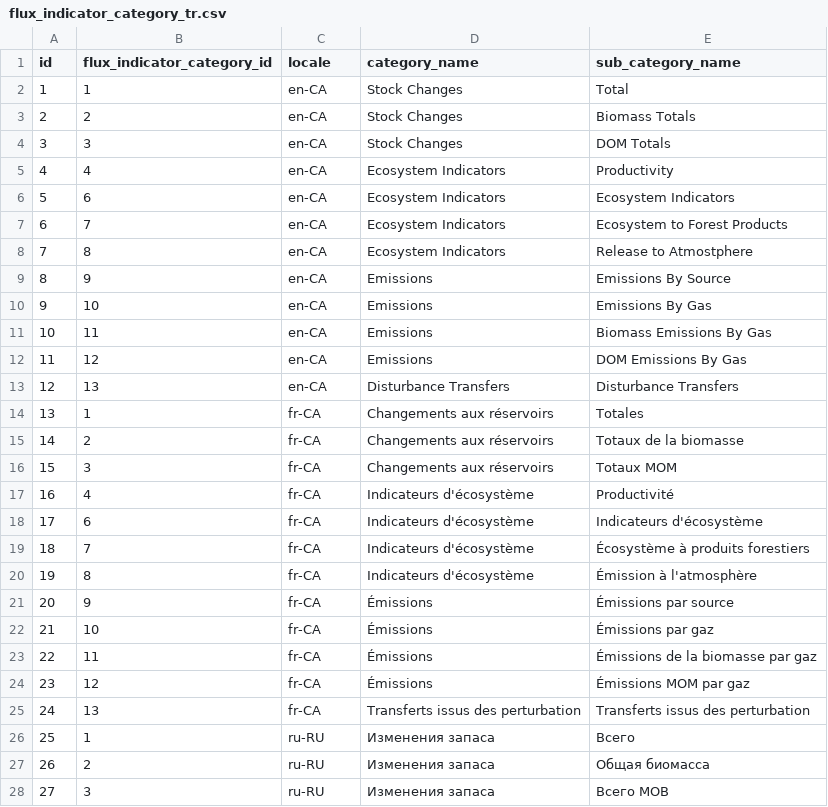
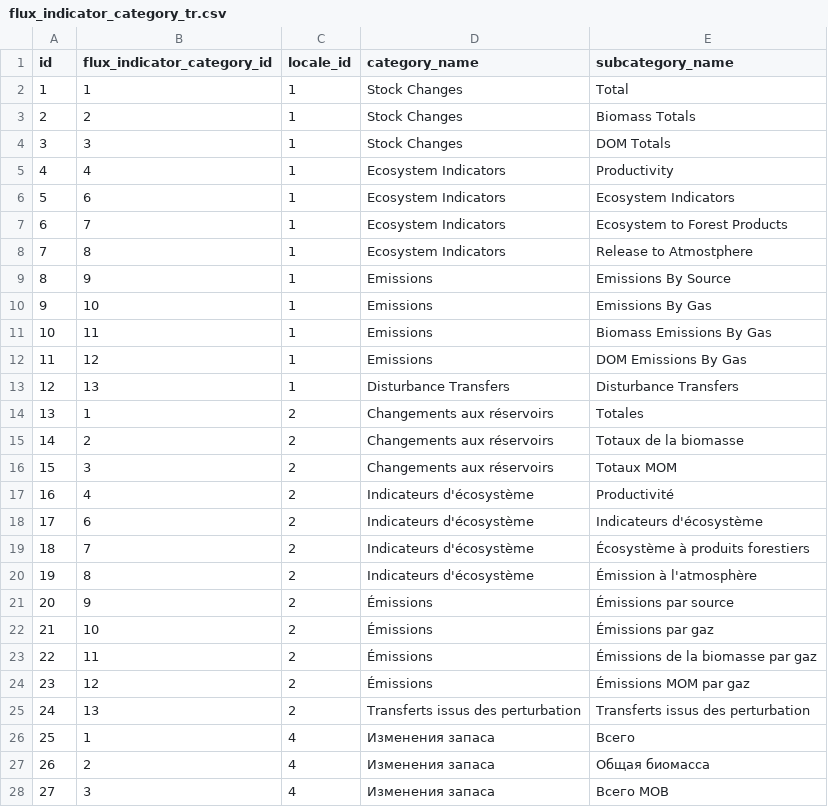
Before and after one commit to cat-cfs/cbm_defaults, a CSV file: flux_indicator_category_tr.csv, drawn as a sheet; only a part is shown; the diff covers the shown part only.

Commit message:
insert flux indicator definitions

```diff
--- a/flux_indicator_category_tr.csv
+++ b/flux_indicator_category_tr.csv
@@ -1,28 +1,28 @@
-id,flux_indicator_category_id,locale,category_name,sub_category_name
-1,1,en-CA,Stock Changes,Total
-2,2,en-CA,Stock Changes,Biomass Totals
-3,3,en-CA,Stock Changes,DOM Totals
-4,4,en-CA,Ecosystem Indicators,Productivity
-5,6,en-CA,Ecosystem Indicators,Ecosystem Indicators
-6,7,en-CA,Ecosystem Indicators,Ecosystem to Forest Products
-7,8,en-CA,Ecosystem Indicators,Release to Atmostphere
-8,9,en-CA,Emissions,Emissions By Source
-9,10,en-CA,Emissions,Emissions By Gas
-10,11,en-CA,Emissions,Biomass Emissions By Gas
-11,12,en-CA,Emissions,DOM Emissions By Gas
-12,13,en-CA,Disturbance Transfers,Disturbance Transfers
-13,1,fr-CA,Changements aux réservoirs,Totales
-14,2,fr-CA,Changements aux réservoirs,Totaux de la biomasse
-15,3,fr-CA,Changements aux réservoirs,Totaux MOM
-16,4,fr-CA,Indicateurs d'écosystème,Productivité
-17,6,fr-CA,Indicateurs d'écosystème,Indicateurs d'écosystème
-18,7,fr-CA,Indicateurs d'écosystème,Écosystème à produits forestiers
-19,8,fr-CA,Indicateurs d'écosystème,Émission à l'atmosphère
-20,9,fr-CA,Émissions,Émissions par source
-21,10,fr-CA,Émissions,Émissions par gaz
-22,11,fr-CA,Émissions,Émissions de la biomasse par gaz
-23,12,fr-CA,Émissions,Émissions MOM par gaz
-24,13,fr-CA,Transferts issus des perturbation,Transferts issus des perturbation
-25,1,ru-RU,Изменения запаса,Всего
-26,2,ru-RU,Изменения запаса,Общая биомасса
-27,3,ru-RU,Изменения запаса,Всего МОВ
+id,flux_indicator_category_id,locale_id,category_name,subcategory_name
+1,1,1,Stock Changes,Total
+2,2,1,Stock Changes,Biomass Totals
+3,3,1,Stock Changes,DOM Totals
+4,4,1,Ecosystem Indicators,Productivity
+5,6,1,Ecosystem Indicators,Ecosystem Indicators
+6,7,1,Ecosystem Indicators,Ecosystem to Forest Products
+7,8,1,Ecosystem Indicators,Release to Atmostphere
+8,9,1,Emissions,Emissions By Source
+9,10,1,Emissions,Emissions By Gas
+10,11,1,Emissions,Biomass Emissions By Gas
+11,12,1,Emissions,DOM Emissions By Gas
+12,13,1,Disturbance Transfers,Disturbance Transfers
+13,1,2,Changements aux réservoirs,Totales
+14,2,2,Changements aux réservoirs,Totaux de la biomasse
+15,3,2,Changements aux réservoirs,Totaux MOM
+16,4,2,Indicateurs d'écosystème,Productivité
+17,6,2,Indicateurs d'écosystème,Indicateurs d'écosystème
+18,7,2,Indicateurs d'écosystème,Écosystème à produits forestiers
+19,8,2,Indicateurs d'écosystème,Émission à l'atmosphère
+20,9,2,Émissions,Émissions par source
+21,10,2,Émissions,Émissions par gaz
+22,11,2,Émissions,Émissions de la biomasse par gaz
+23,12,2,Émissions,Émissions MOM par gaz
+24,13,2,Transferts issus des perturbation,Transferts issus des perturbation
+25,1,4,Изменения запаса,Всего
+26,2,4,Изменения запаса,Общая биомасса
+27,3,4,Изменения запаса,Всего МОВ
```
Also changed, not shown: 33 edited cells elsewhere in this file, 1 other file.
